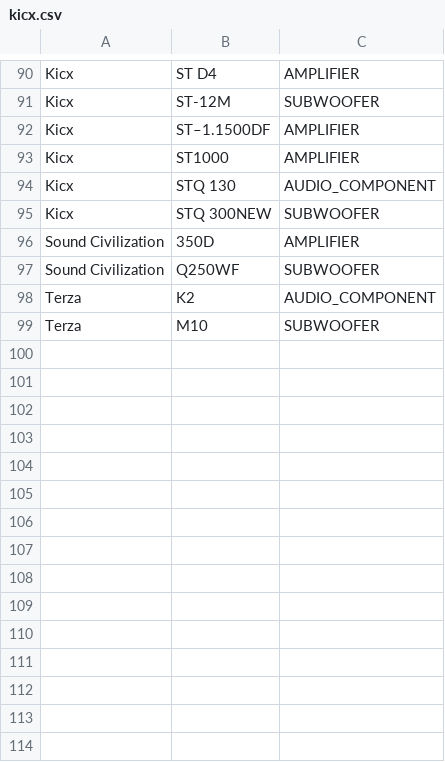
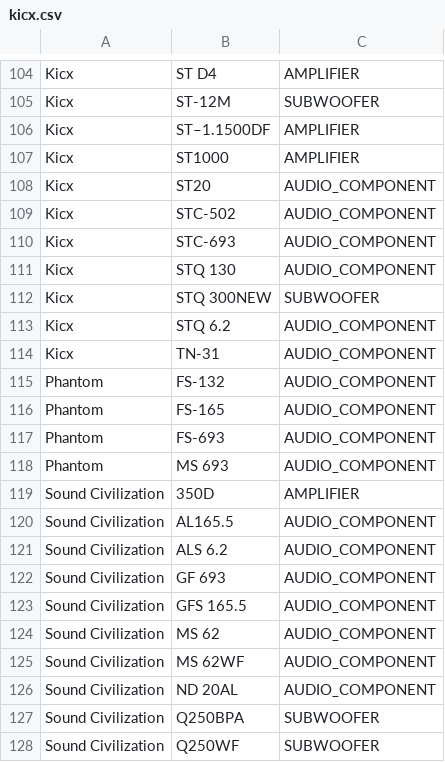
Before and after one commit to kolyagazha89/Usd-2.0, a CSV file: tools/catalogs/data/fragments/kicx.csv, drawn as a sheet; only a part is shown, gaps mark what is left out; the shorter side is filled out with more unchanged rows; the diff covers the shown part only.

Commit message:
data(catalog): consolidate expanded manufacturer-indexed Kicx, Headshot, Phantom and Terza products

```diff
--- a/tools/catalogs/data/fragments/kicx.csv
+++ b/tools/catalogs/data/fragments/kicx.csv
@@ -93,5 +107,22 @@ Kicx,ST–1.1500DF,AMPLIFIER
 Kicx,ST1000,AMPLIFIER
+Kicx,ST20,AUDIO_COMPONENT
+Kicx,STC-502,AUDIO_COMPONENT
+Kicx,STC-693,AUDIO_COMPONENT
 Kicx,STQ 130,AUDIO_COMPONENT
 Kicx,STQ 300NEW,SUBWOOFER
+Kicx,STQ 6.2,AUDIO_COMPONENT
+Kicx,TN-31,AUDIO_COMPONENT
+Phantom,FS-132,AUDIO_COMPONENT
+Phantom,FS-165,AUDIO_COMPONENT
+Phantom,FS-693,AUDIO_COMPONENT
+Phantom,MS 693,AUDIO_COMPONENT
 Sound Civilization,350D,AMPLIFIER
+Sound Civilization,AL165.5,AUDIO_COMPONENT
+Sound Civilization,ALS 6.2,AUDIO_COMPONENT
+Sound Civilization,GF 693,AUDIO_COMPONENT
+Sound Civilization,GFS 165.5,AUDIO_COMPONENT
+Sound Civilization,MS 62,AUDIO_COMPONENT
+Sound Civilization,MS 62WF,AUDIO_COMPONENT
+Sound Civilization,ND 20AL,AUDIO_COMPONENT
+Sound Civilization,Q250BPA,SUBWOOFER
 Sound Civilization,Q250WF,SUBWOOFER
```
Also changed, not shown: 29 added rows and 8 removed rows elsewhere in this file.
